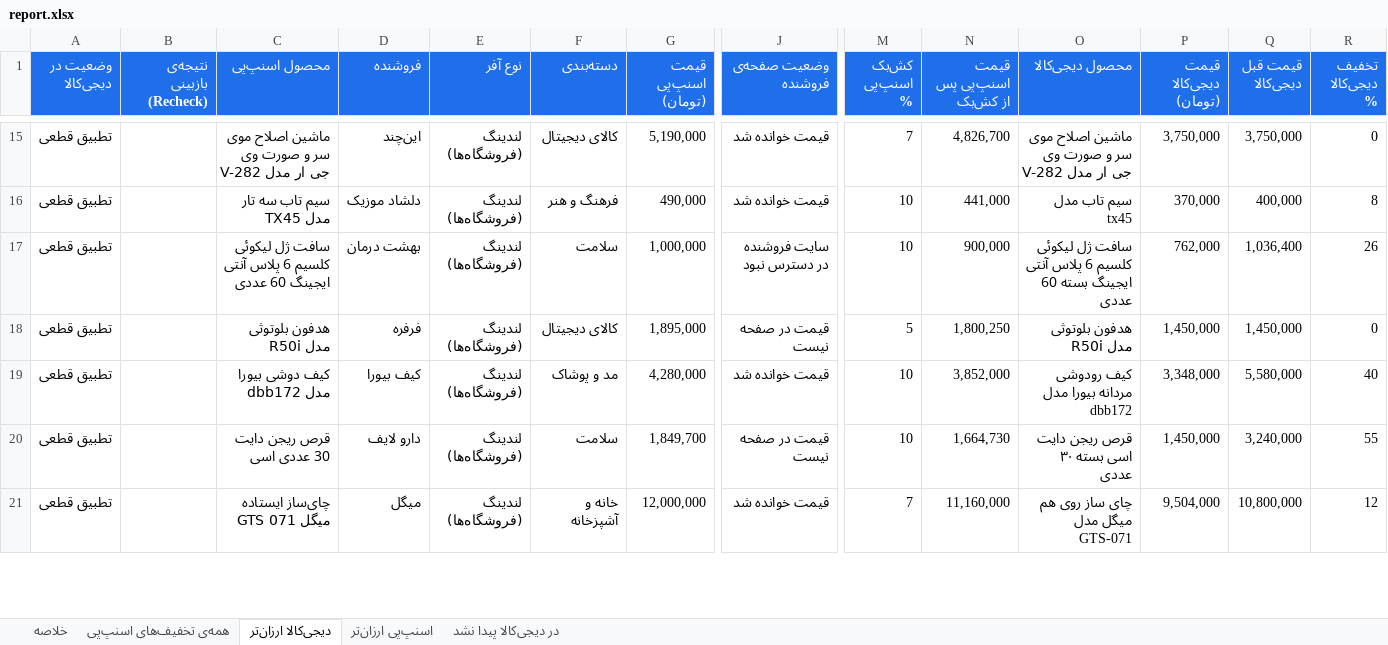
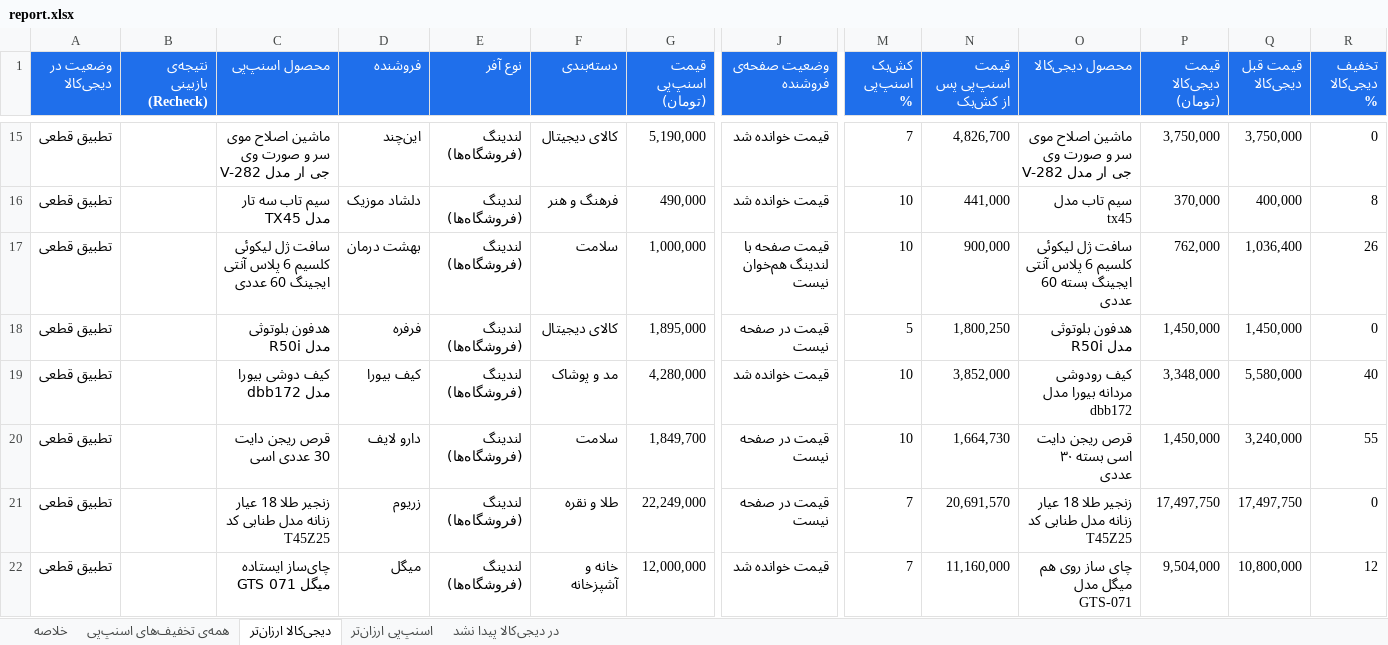
Before and after one commit to Ehsan-Moeininejad/snapppay-vs-digikala, an Excel workbook: data/report.xlsx, sheet دیجی‌کالا ارزان‌تر, drawn as a sheet; only a part is shown, gaps mark what is left out; values as stored, in another font and other column widths than the file's, no borders; rows hold the shown columns only; the diff covers the shown part only; the diff names each change by its address in the sheet, - before the commit and + after, or states it on an @@ line.

```diff
--- a/data/report.xlsx (sheet دیجی‌کالا ارزان‌تر)
+++ b/data/report.xlsx (sheet دیجی‌کالا ارزان‌تر)
-J17 (وضعیت صفحه‌ی فروشنده): سایت فروشنده در دسترس نبود
+J17 (وضعیت صفحه‌ی فروشنده): قیمت صفحه با لندینگ هم‌خوان نیست
+row 21: تطبیق قطعی |  | زنجیر طلا 18 عیار زنانه مدل طنابی کد T45Z25 | زریوم | لندینگ (فروشگاه‌ها) | طلا و نقره | 22,249,000 | قیمت در صفحه نیست | 7 | 20,691,570 | زنجیر طلا 18 عیار زنانه مدل طنابی کد T45Z25 | 17,497,750 | 17,497,750 | 0
```
Also changed, not shown: 4 added rows, 1 removed row and 16 edited cells elsewhere in this sheet, sheet همه‌ی تخفیف‌های اسنپ‌پی, sheet اسنپ‌پی ارزان‌تر, sheet در دیجی‌کالا پیدا نشد, sheet خلاصه, 5 other files.
